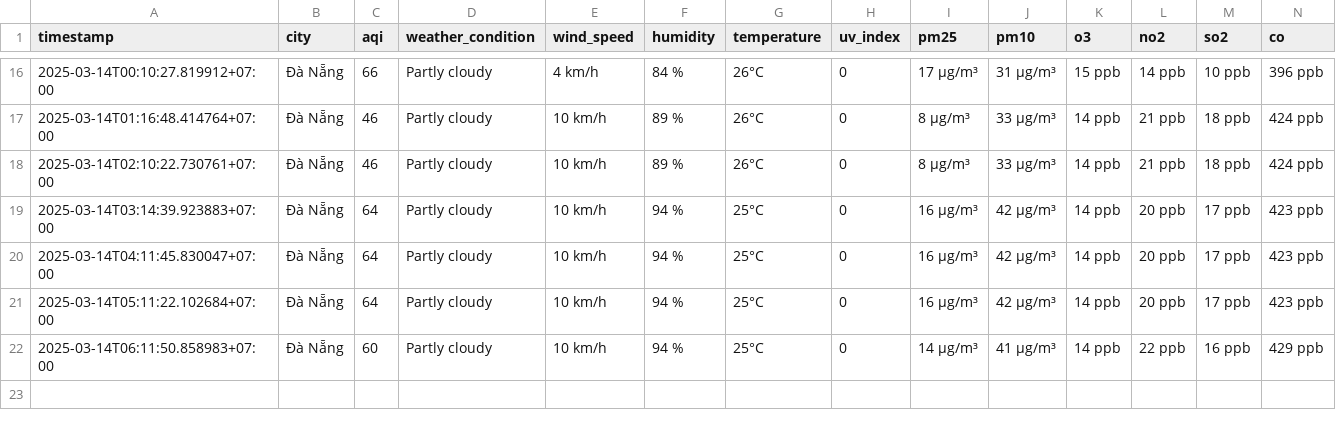
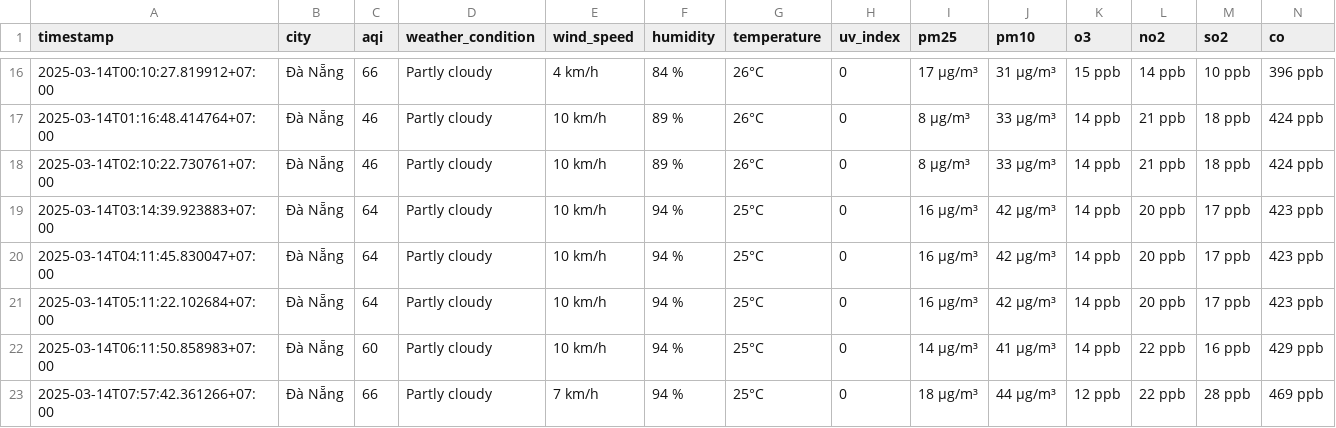
Before and after one commit to dothang08/aqi_newdatav2, a CSV file: result/da-nang/aqi_da-nang_2025_mar.csv, drawn as a sheet; only a part is shown, gaps mark what is left out.

```diff
--- a/result/da-nang/aqi_da-nang_2025_mar.csv
+++ b/result/da-nang/aqi_da-nang_2025_mar.csv
@@ -22 +22,2 @@ timestamp,city,aqi,weather_condition,wind_speed,humidity,temperature,uv_index,pm
 2025-03-14T06:11:50.858983+07:00,Đà Nẵng,60,Partly cloudy,10 km/h,94 %,25°C,0,14 µg/m³,41 µg/m³,14 ppb,22 ppb,16 ppb,429 ppb
+2025-03-14T07:57:42.361266+07:00,Đà Nẵng,66,Partly cloudy,7 km/h,94 %,25°C,0,18 µg/m³,44 µg/m³,12 ppb,22 ppb,28 ppb,469 ppb
```
Also changed, not shown: result/bac-ninh/aqi_bac-ninh_2025_mar.csv, result/hai-phong/aqi_hai-phong_2025_mar.csv, 4 other files.
